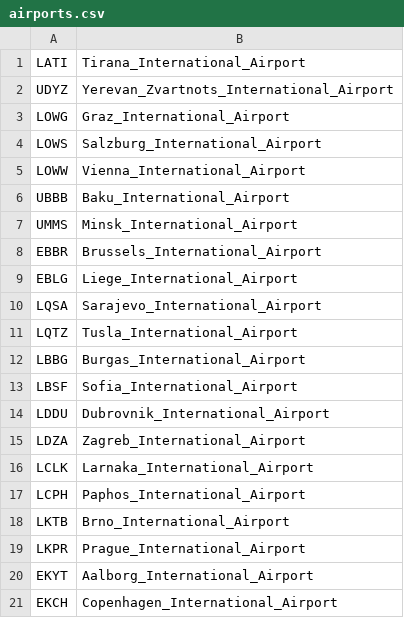
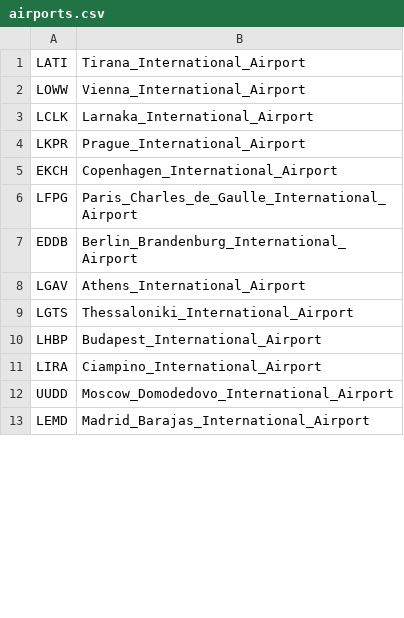
Before and after one commit to des-liag/Contact-Tracing-for-Covid19-at-Airports, a CSV file: CSV FILES/airports.csv, drawn as a sheet; only a part is shown; the shorter side is filled out with more unchanged rows; the diff covers the shown part only; the diff names each change by its address in the sheet, - before the commit and + after, or states it on an @@ line.

Commit message:
redused airports

```diff
--- a/CSV FILES/airports.csv
+++ b/CSV FILES/airports.csv
-row 2: UDYZ | Yerevan_Zvartnots_International_Airport
-row 3: LOWG | Graz_International_Airport
-row 4: LOWS | Salzburg_International_Airport
-row 6: UBBB | Baku_International_Airport
-row 7: UMMS | Minsk_International_Airport
-row 8: EBBR | Brussels_International_Airport
-row 9: EBLG | Liege_International_Airport
-row 10: LQSA | Sarajevo_International_Airport
-row 11: LQTZ | Tusla_International_Airport
-row 12: LBBG | Burgas_International_Airport
-row 13: LBSF | Sofia_International_Airport
-row 14: LDDU | Dubrovnik_International_Airport
-row 15: LDZA | Zagreb_International_Airport
-row 17: LCPH | Paphos_International_Airport
-row 18: LKTB | Brno_International_Airport
-row 20: EKYT | Aalborg_International_Airport
```
Also changed, not shown: 81 removed rows elsewhere in this file.
